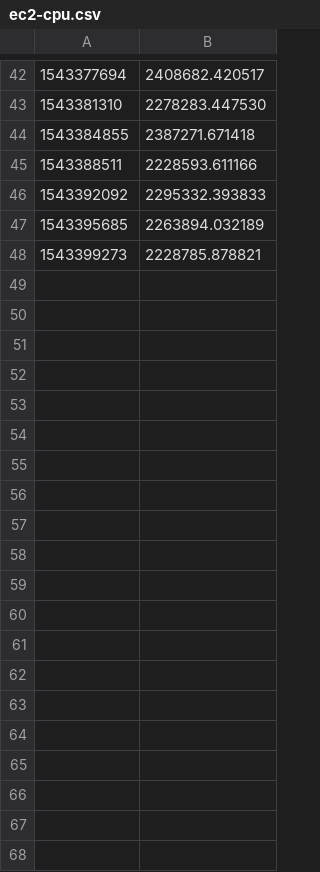
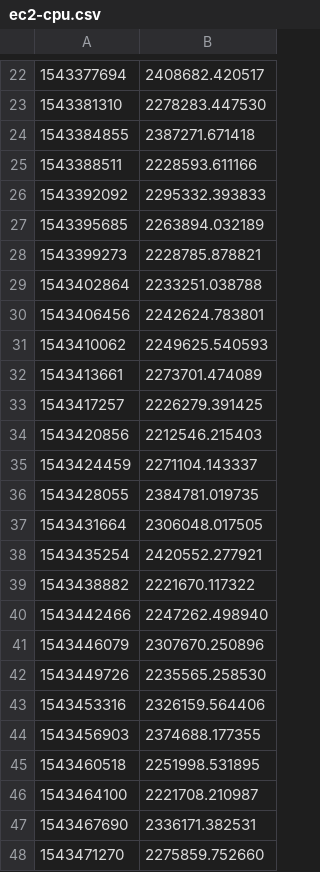
Before and after one commit to Miroka96/Compute-Cloud-Benchmark, a CSV file: amazon/ec2-cpu.csv, drawn as a sheet; only a part is shown, gaps mark what is left out; the diff covers the shown part only; the diff names each change by its address in the sheet, - before the commit and + after, or states it on an @@ line.

```diff
--- a/amazon/ec2-cpu.csv
+++ b/amazon/ec2-cpu.csv
+row 29: 1543402864 | 2233251.038788
+row 30: 1543406456 | 2242624.783801
+row 31: 1543410062 | 2249625.540593
+row 32: 1543413661 | 2273701.474089
+row 33: 1543417257 | 2226279.391425
+row 34: 1543420856 | 2212546.215403
+row 35: 1543424459 | 2271104.143337
+row 36: 1543428055 | 2384781.019735
+row 37: 1543431664 | 2306048.017505
+row 38: 1543435254 | 2420552.277921
+row 39: 1543438882 | 2221670.117322
+row 40: 1543442466 | 2247262.498940
+row 41: 1543446079 | 2307670.250896
+row 42: 1543449726 | 2235565.258530
+row 43: 1543453316 | 2326159.564406
+row 44: 1543456903 | 2374688.177355
+row 45: 1543460518 | 2251998.531895
+row 46: 1543464100 | 2221708.210987
+row 47: 1543467690 | 2336171.382531
+row 48: 1543471270 | 2275859.752660
```
Also changed, not shown: 16 added rows and 20 removed rows elsewhere in this file, amazon/ec2-disk-random.csv, amazon/ec2-disk-sequential.csv, 12 other files.
